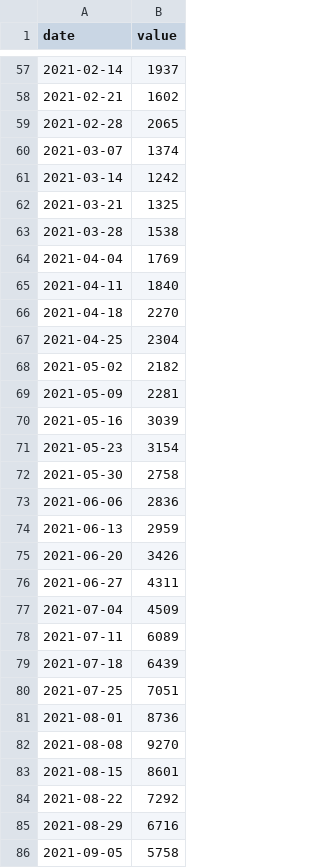
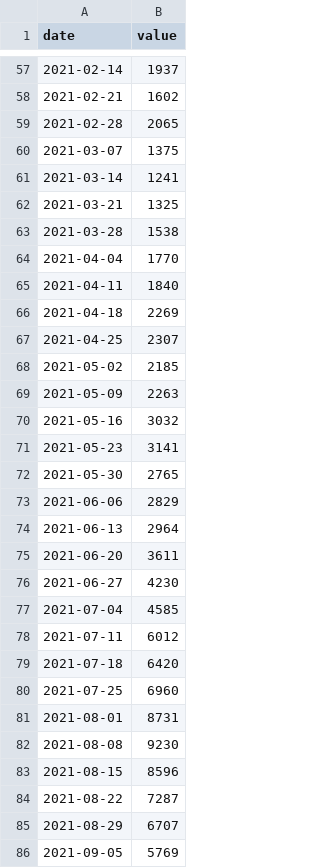
Before and after one commit to daniel-hitz/kurs_23_24, a CSV file: 08 Pandas Teil 1/dataprojects/covid/charts/Entwicklungsländer_Fallzahlen.csv, drawn as a sheet; only a part is shown, gaps mark what is left out; the diff covers the shown part only.

```diff
--- a/08 Pandas Teil 1/dataprojects/covid/charts/Entwicklungsländer_Fallzahlen.csv
+++ b/08 Pandas Teil 1/dataprojects/covid/charts/Entwicklungsländer_Fallzahlen.csv
@@ -59,28 +59,28 @@ date,value
 2021-02-28,2065
-2021-03-07,1374
-2021-03-14,1242
+2021-03-07,1375
+2021-03-14,1241
 2021-03-21,1325
 2021-03-28,1538
-2021-04-04,1769
+2021-04-04,1770
 2021-04-11,1840
-2021-04-18,2270
-2021-04-25,2304
-2021-05-02,2182
-2021-05-09,2281
-2021-05-16,3039
-2021-05-23,3154
-2021-05-30,2758
-2021-06-06,2836
-2021-06-13,2959
-2021-06-20,3426
-2021-06-27,4311
-2021-07-04,4509
-2021-07-11,6089
-2021-07-18,6439
-2021-07-25,7051
-2021-08-01,8736
-2021-08-08,9270
-2021-08-15,8601
-2021-08-22,7292
-2021-08-29,6716
-2021-09-05,5758
+2021-04-18,2269
+2021-04-25,2307
+2021-05-02,2185
+2021-05-09,2263
+2021-05-16,3032
+2021-05-23,3141
+2021-05-30,2765
+2021-06-06,2829
+2021-06-13,2964
+2021-06-20,3611
+2021-06-27,4230
+2021-07-04,4585
+2021-07-11,6012
+2021-07-18,6420
+2021-07-25,6960
+2021-08-01,8731
+2021-08-08,9230
+2021-08-15,8596
+2021-08-22,7287
+2021-08-29,6707
+2021-09-05,5769
```
Also changed, not shown: 51 added rows and 32 edited cells elsewhere in this file, 08 Pandas Teil 1/dataprojects/covid/charts/Entwicklungsländer_Todeszahlen.csv, 08 Pandas Teil 1/dataprojects/covid/charts/Industrieländer_Fallzahlen.csv, 20 other files.
